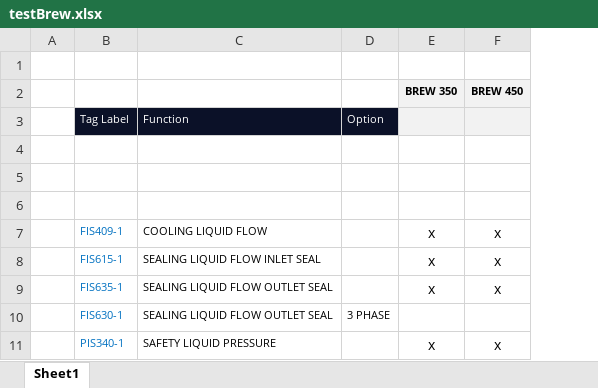
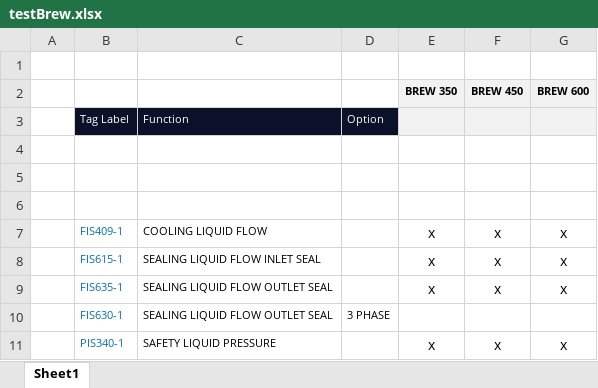
Before and after one commit to mahmudul0013/git_CodePlayground, an Excel workbook: testBrew.xlsx, sheet Sheet1, drawn as a sheet; only a part is shown; values as stored, in another font and other column widths than the file's, no borders; the diff names each change by its address in the sheet, - before the commit and + after, or states it on an @@ line.

```diff
--- a/testBrew.xlsx (sheet Sheet1)
+++ b/testBrew.xlsx (sheet Sheet1)
+column G (BREW 600), rows 7-11: x | x | x |  | x
```
Also changed, not shown: 1 other file.
